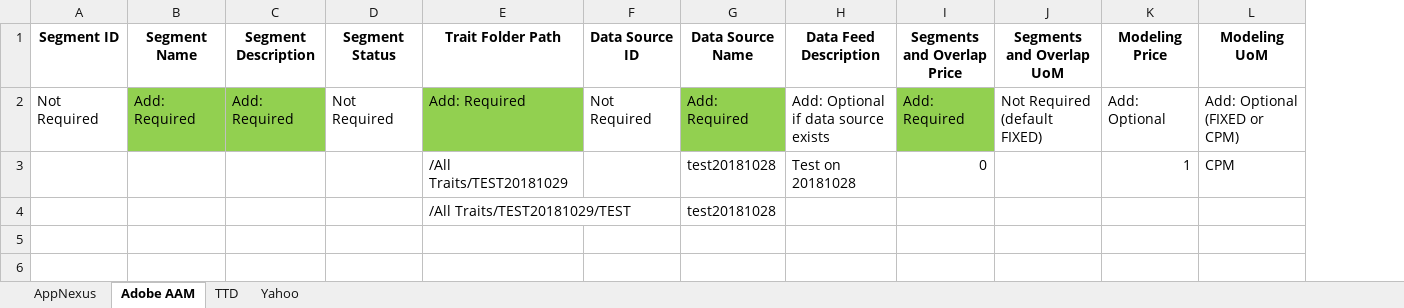
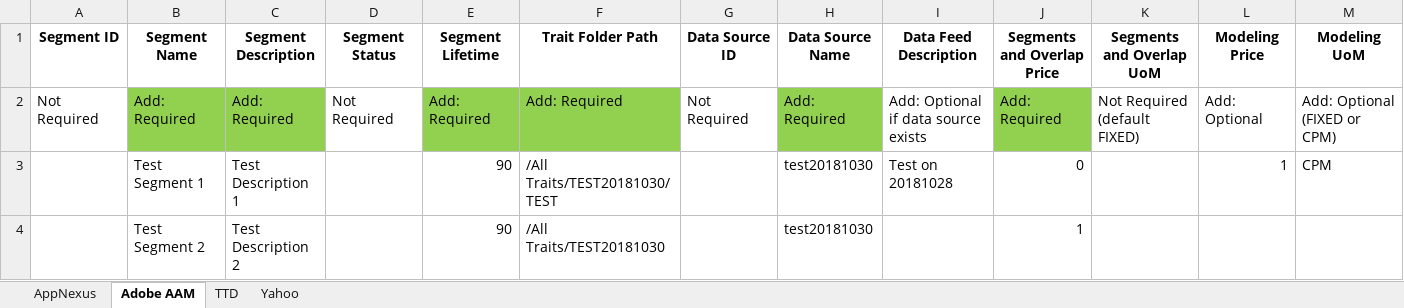
Before and after one commit to asoh90/localplatformsapp, an Excel workbook: UploadTemplate.xlsx, sheet Adobe AAM, drawn as a sheet; only a part is shown; values as stored, in another font and other column widths than the file's, no borders; removed rows and columns are numbered as before the commit, all else as after; rows hold the shown columns only; the diff names each change by its address in the sheet, - before the commit and + after, or states it on an @@ line.

Commit message:
adobe add segments function is working

```diff
--- a/UploadTemplate.xlsx (sheet Adobe AAM)
+++ b/UploadTemplate.xlsx (sheet Adobe AAM)
+column E (Segment Lifetime), rows 2-3: Add: Required | 90
-B3 (Segment Name): (empty)
+B3 (Segment Name): Test Segment 1
-C3 (Segment Description): (empty)
+C3 (Segment Description): Test Description 1
-F3 (Trait Folder Path): /All Traits/TEST20181029
+F3 (Trait Folder Path): /All Traits/TEST20181030/TEST
-H3 (Data Source Name): test20181028
+H3 (Data Source Name): test20181030
-row 4:  |  |  |  | /All Traits/TEST20181029/TEST |  | test20181028
+row 4:  | Test Segment 2 | Test Description 2 |  | 90 | /All Traits/TEST20181030 |  | test20181030 |  | 1
```
Also changed, not shown: 5 other files.
